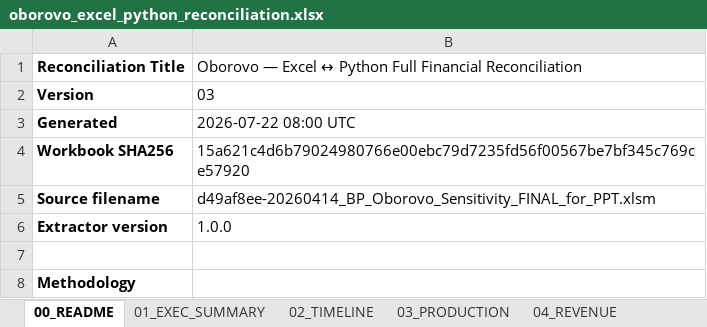
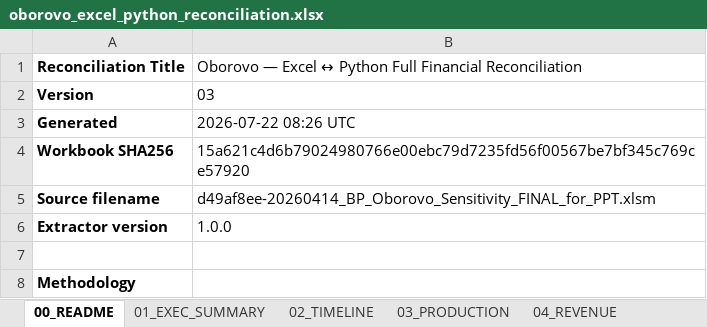
Before and after one commit to xofisamba/Finco1, an Excel workbook: artifacts/reconciliation/oborovo_excel_python_reconciliation.xlsx, sheet 00_README, drawn as a sheet; only a part is shown; values as stored, in another font and other column widths than the file's, no borders; the diff names each change by its address in the sheet, - before the commit and + after, or states it on an @@ line.

```diff
--- a/artifacts/reconciliation/oborovo_excel_python_reconciliation.xlsx (sheet 00_README)
+++ b/artifacts/reconciliation/oborovo_excel_python_reconciliation.xlsx (sheet 00_README)
-B3: 2026-07-22 08:00 UTC
+B3: 2026-07-22 08:26 UTC
```
Also changed, not shown: sheet 16_DELTA_REGISTER, sheet 01_EXEC_SUMMARY, 2 other files.
